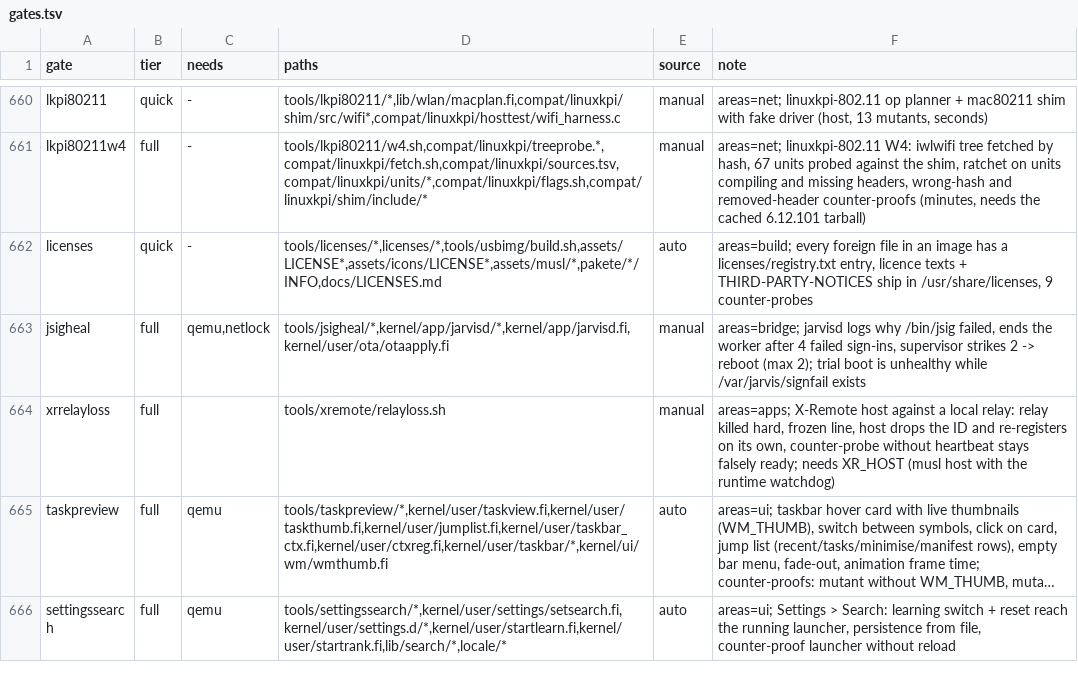
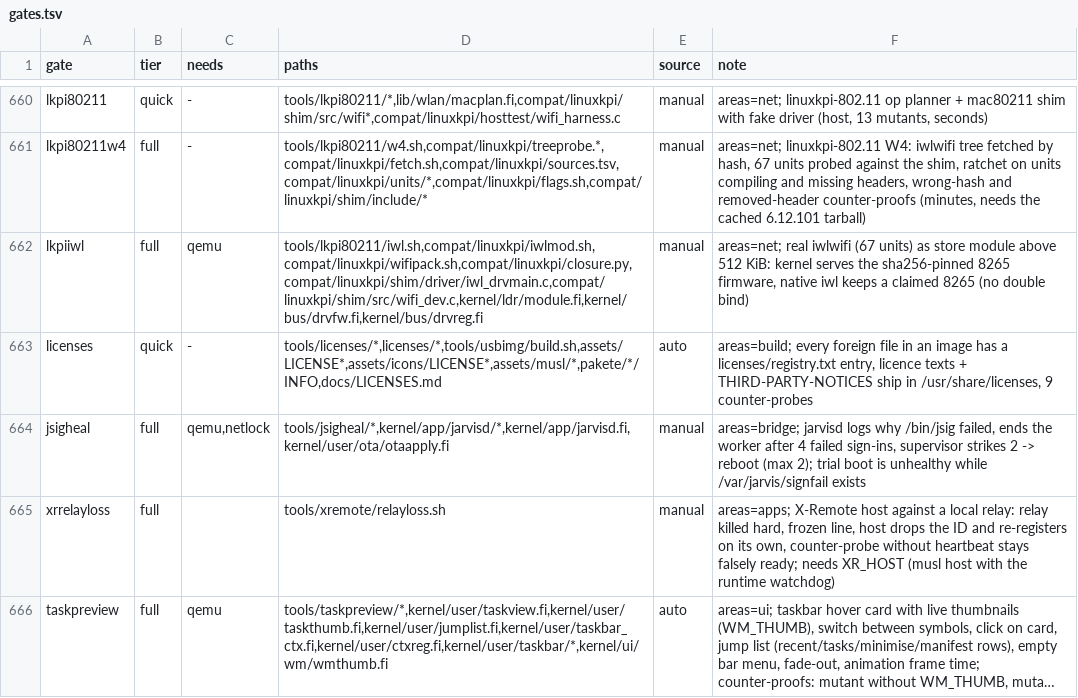
Before and after one commit to Flei-123/Osum, a TSV file: tools/qa/gates.tsv, drawn as a sheet; only a part is shown, gaps mark what is left out; the shorter side is filled out with more unchanged rows; long unchanged cells end in ….

Commit message:
linuxkpi: iwlwifi store module (67 units) above 512 KiB, loader limit 2 MiB, k_fwreq firmware load pinned by sha256, iwl package + gate

```diff
--- a/tools/qa/gates.tsv
+++ b/tools/qa/gates.tsv
@@ -661,2 +661,3 @@ lkpi80211	quick	-	tools/lkpi80211/*,lib/wlan/macplan.fi,compat/linuxkpi/shim/src
 lkpi80211w4	full	-	tools/lkpi80211/w4.sh,compat/linuxkpi/treeprobe.*,compat/linuxkpi/fetch.sh,compat/linuxkpi/sources.tsv,compat/linuxkpi/units/*,compat/linuxkpi/flags.sh,compat/linuxkpi/shim/include/*	manual	areas=net; linuxkpi-802.11 W4: iwlwifi tree fetched by hash, 67 units probed against the shim, ratchet on units compiling and missing headers, wrong-hash and removed-header counter-proofs (minutes, needs the cached 6.12.101 tarball)
+lkpiiwl	full	qemu	tools/lkpi80211/iwl.sh,compat/linuxkpi/iwlmod.sh,compat/linuxkpi/wifipack.sh,compat/linuxkpi/closure.py,compat/linuxkpi/shim/driver/iwl_drvmain.c,compat/linuxkpi/shim/src/wifi_dev.c,kernel/ldr/module.fi,kernel/bus/drvfw.fi,kernel/bus/drvreg.fi	manual	areas=net; real iwlwifi (67 units) as store module above 512 KiB: kernel serves the sha256-pinned 8265 firmware, native iwl keeps a claimed 8265 (no double bind)
 licenses	quick	-	tools/licenses/*,licenses/*,tools/usbimg/build.sh,assets/LICENSE*,assets/icons/LICENSE*,assets/musl/*,pakete/*/INFO,docs/LICENSES.md	auto	areas=build; every foreign file in an image has a licenses/registry.txt entry, licence texts + THIRD-PARTY-NOTICES ship in /usr/share/licenses, 9 counter-probes
```
Also changed, not shown: 11 other files.
